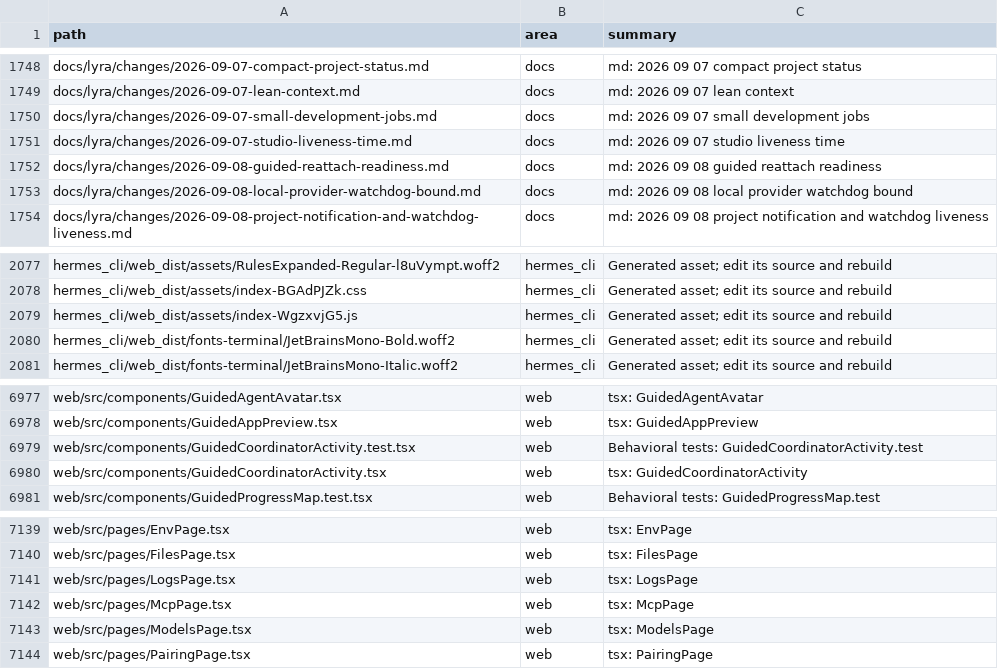
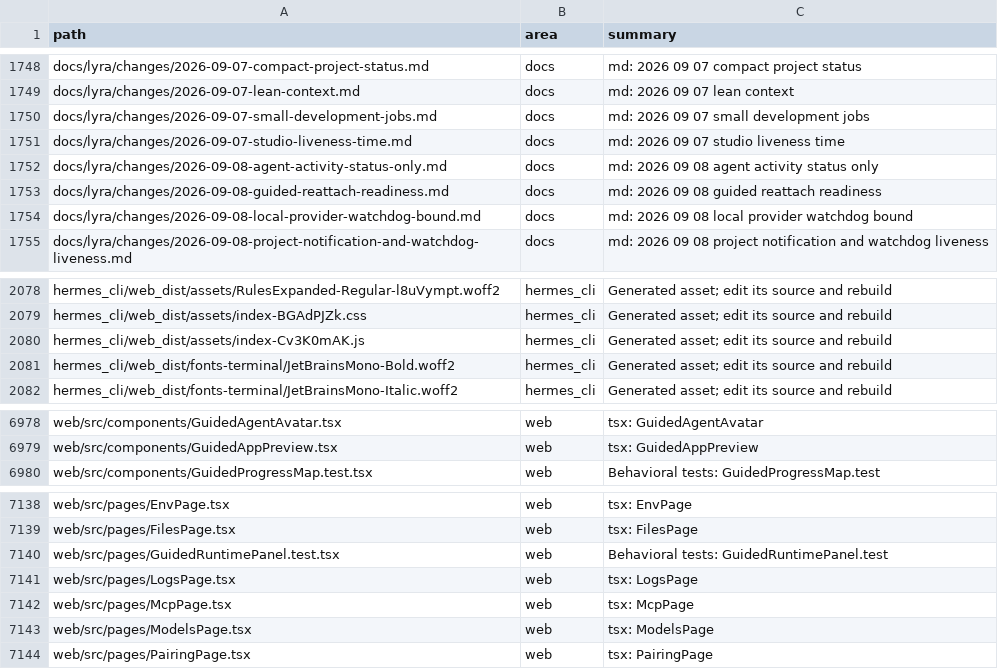
Before and after one commit to ub1979/lyra, a TSV file: docs/lyra/file-index.tsv, drawn as a sheet; only a part is shown, gaps mark what is left out.

Commit message:
fix(lyra): keep agent activity status-only

```diff
--- a/docs/lyra/file-index.tsv
+++ b/docs/lyra/file-index.tsv
@@ -1751,2 +1751,3 @@ docs/lyra/changes/2026-09-07-small-development-jobs.md	docs	md: 2026 09 07 small
 docs/lyra/changes/2026-09-07-studio-liveness-time.md	docs	md: 2026 09 07 studio liveness time
+docs/lyra/changes/2026-09-08-agent-activity-status-only.md	docs	md: 2026 09 08 agent activity status only
 docs/lyra/changes/2026-09-08-guided-reattach-readiness.md	docs	md: 2026 09 08 guided reattach readiness
@@ -2078,3 +2079,3 @@ hermes_cli/web_dist/assets/RulesExpanded-Regular-l8uVympt.woff2	hermes_cli	Gener
 hermes_cli/web_dist/assets/index-BGAdPJZk.css	hermes_cli	Generated asset; edit its source and rebuild
-hermes_cli/web_dist/assets/index-WgzxvjG5.js	hermes_cli	Generated asset; edit its source and rebuild
+hermes_cli/web_dist/assets/index-Cv3K0mAK.js	hermes_cli	Generated asset; edit its source and rebuild
 hermes_cli/web_dist/fonts-terminal/JetBrainsMono-Bold.woff2	hermes_cli	Generated asset; edit its source and rebuild
@@ -6978,4 +6979,2 @@ web/src/components/GuidedAgentAvatar.tsx	web	tsx: GuidedAgentAvatar
 web/src/components/GuidedAppPreview.tsx	web	tsx: GuidedAppPreview
-web/src/components/GuidedCoordinatorActivity.test.tsx	web	Behavioral tests: GuidedCoordinatorActivity.test
-web/src/components/GuidedCoordinatorActivity.tsx	web	tsx: GuidedCoordinatorActivity
 web/src/components/GuidedProgressMap.test.tsx	web	Behavioral tests: GuidedProgressMap.test
@@ -7140,2 +7139,3 @@ web/src/pages/EnvPage.tsx	web	tsx: EnvPage
 web/src/pages/FilesPage.tsx	web	tsx: FilesPage
+web/src/pages/GuidedRuntimePanel.test.tsx	web	Behavioral tests: GuidedRuntimePanel.test
 web/src/pages/LogsPage.tsx	web	tsx: LogsPage
```
Also changed, not shown: 9 other files.
